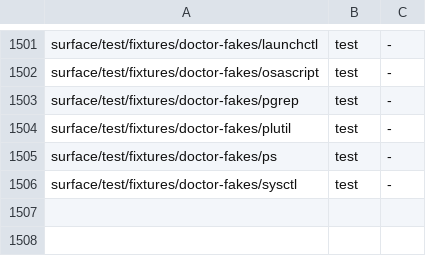
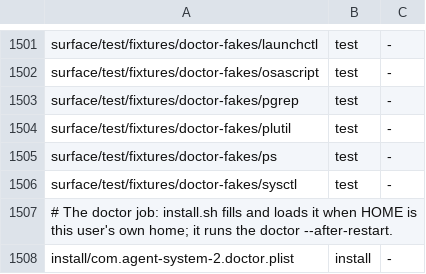
Before and after one commit to thewolff/agent-system-2.0, a TSV file: install/manifest.tsv, drawn as a sheet; only a part is shown, gaps mark what is left out.

Commit message:
as2 doctor: install.sh runs the doctor last (exit 5), bootstrap one-liner, doctor job plist, fakes in install tests; docs and migration item (wl-mvwks11ye3x9zu)

```diff
--- a/install/manifest.tsv
+++ b/install/manifest.tsv
@@ -1506 +1506,3 @@ surface/test/fixtures/doctor-fakes/ps	test	-
 surface/test/fixtures/doctor-fakes/sysctl	test	-
+# The doctor job: install.sh fills and loads it when HOME is this user's own home; it runs the doctor --after-restart.
+install/com.agent-system-2.doctor.plist	install	-
```
Also changed, not shown: 11 other files.
